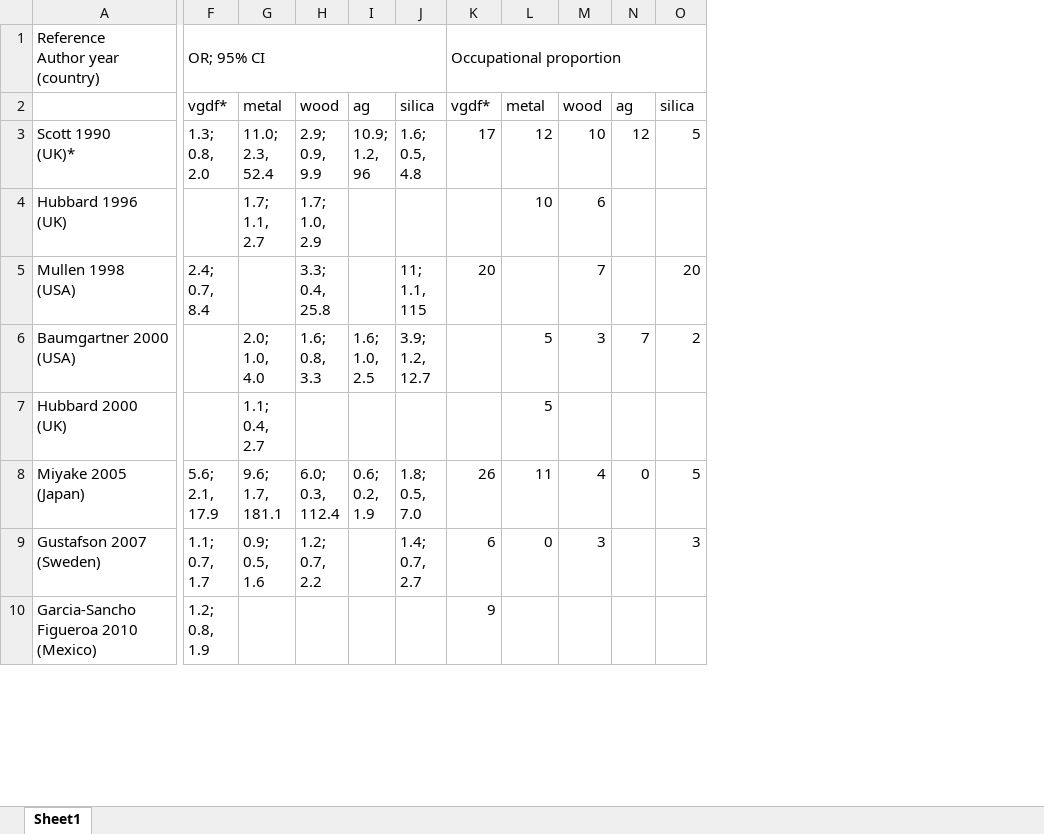
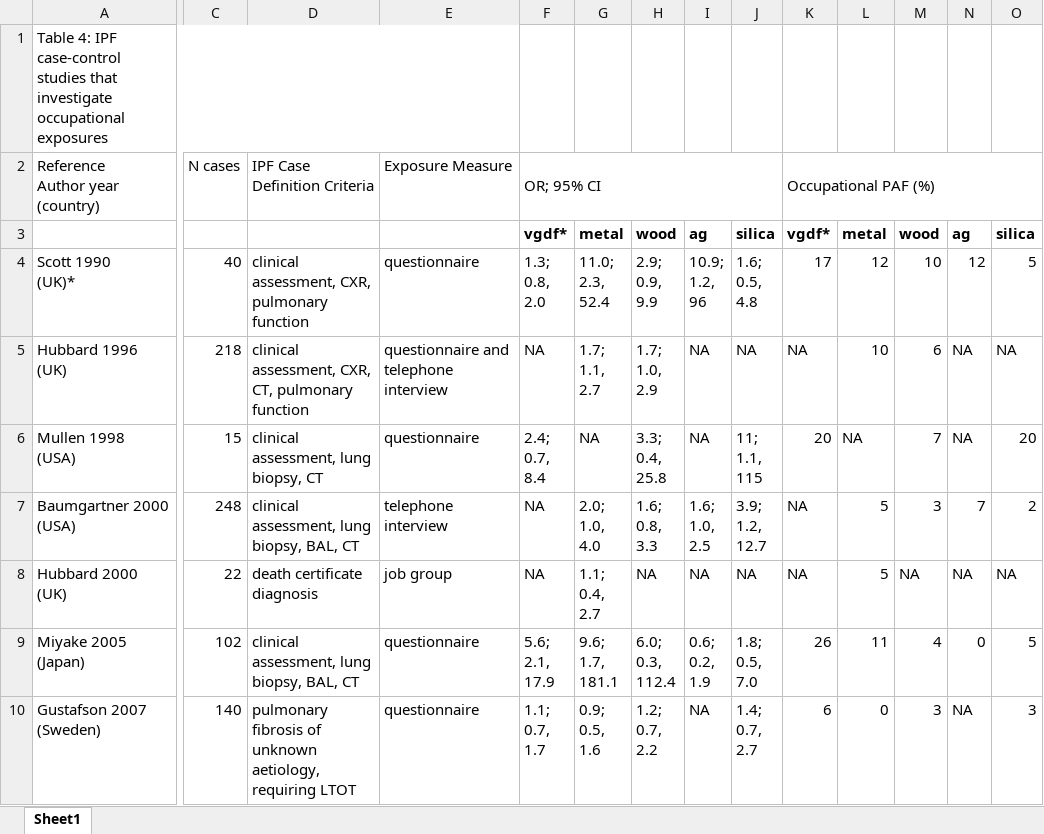
Before and after one commit to drcjar/occ-burden-ipf-and-other-interstitial-pneumonia, an Excel workbook: documents/ipf-table-1.xlsx, sheet Sheet1, drawn as a sheet; only a part is shown, gaps mark what is left out; values as stored, in another font and other column widths than the file's, no borders; removed rows and columns are numbered as before the commit, all else as after; rows hold the shown columns only; ↵ is a line break in a cell; the diff covers the shown part only; the diff names each change by its address in the sheet, - before the commit and + after, or states it on an @@ line.

```diff
--- a/documents/ipf-table-1.xlsx (sheet Sheet1)
+++ b/documents/ipf-table-1.xlsx (sheet Sheet1)
@@ column C unhidden, rows 2-10: N cases |  | 40 | 218 | 15 | 248 | 22 | 102 | 140 @@
@@ column D unhidden, rows 2-10: IPF Case Definition Criteria |  | clinical assessment, CXR, pulmonary function | clinical assessment, CXR, CT, pulmonary function | clinical assessment, lung biopsy, CT | clinical assessment, lung biopsy, BAL, CT | death certificate diagnosis | clinical assessment, lung biopsy, BAL, CT | pulmonary fibrosis of unknown aetiology, requiring LTOT @@
@@ column E unhidden, rows 2-10: Exposure Measure |  | questionnaire | questionnaire and telephone interview | questionnaire | telephone interview | job group | questionnaire | questionnaire @@
+row 1: Table 4: IPF case-control studies that investigate occupational exposures
-K2: Occupational proportion
+K2: Occupational PAF (%)
-F3:O3 bold: off
+F3:O3 bold: on
-F5: (empty)
+F5: NA
-I5:I6: (empty)
+I5:I6: NA
-J5: (empty)
+J5: NA
-K5: (empty)
+K5: NA
-N5:N6: (empty)
+N5:N6: NA
-O5: (empty)
+O5: NA
-G6: (empty)
+G6: NA
-L6: (empty)
+L6: NA
-F7:F8: (empty)
+F7:F8: NA
-K7:K8: (empty)
+K7:K8: NA
-H8: (empty)
+H8: NA
-I8: (empty)
+I8: NA
-J8: (empty)
+J8: NA
-M8: (empty)
+M8: NA
-N8: (empty)
+N8: NA
-O8: (empty)
+O8: NA
-I10: (empty)
+I10: NA
-N10: (empty)
+N10: NA
-row 10: Garcia-Sancho Figueroa 2010 ↵ (Mexico) | 1.2; ↵ 0.8, ↵ 1.9 |  |  |  |  | 9
```
Also changed, not shown: 33 edited cells elsewhere in this sheet, hidden cells, documents/ipf-table-2.xlsx, 30 other files.
